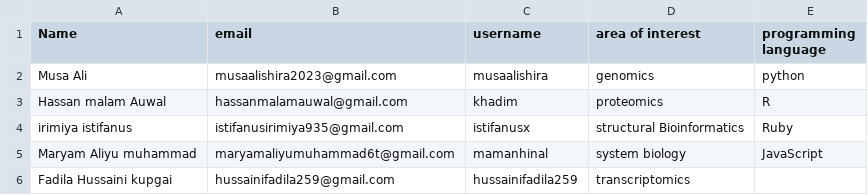
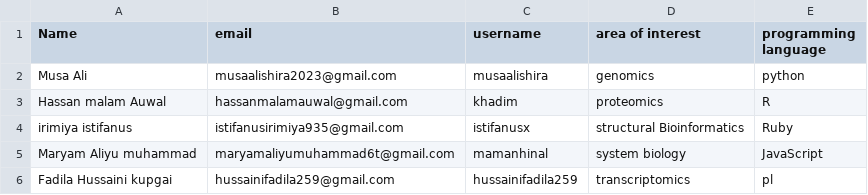
Before and after one commit to musaalishira/INTRODUCTION-TO-BIOINFORMATICS-, a CSV file: Artifact/Output.csv, drawn as a sheet.

Commit message:
Update Output.csv

```diff
--- a/Artifact/Output.csv
+++ b/Artifact/Output.csv
@@ -5,2 +5,2 @@ irimiya istifanus,istifanusirimiya935@gmail.com,istifanusx,structural Bioinforma
 Maryam Aliyu muhammad,maryamaliyumuhammad6t@gmail.com,mamanhinal,system biology,JavaScript
-Fadila Hussaini kupgai,hussainifadila259@gmail.com,hussainifadila259,transcriptomics
+Fadila Hussaini kupgai,hussainifadila259@gmail.com,hussainifadila259,transcriptomics,pl
```
